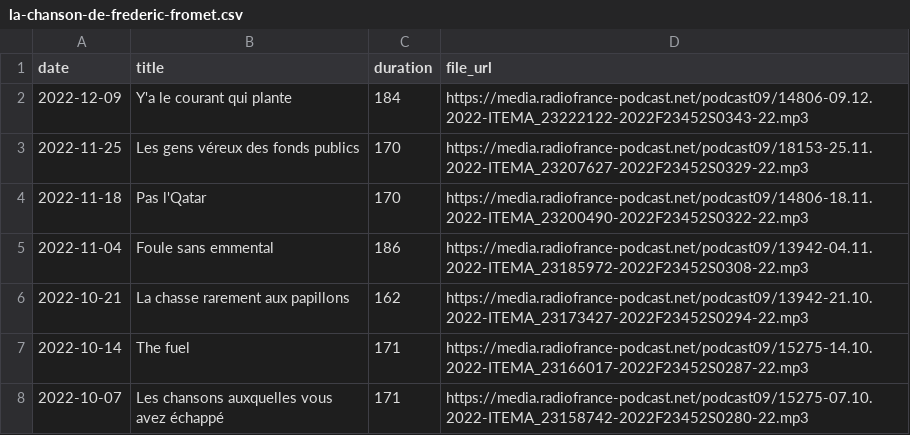
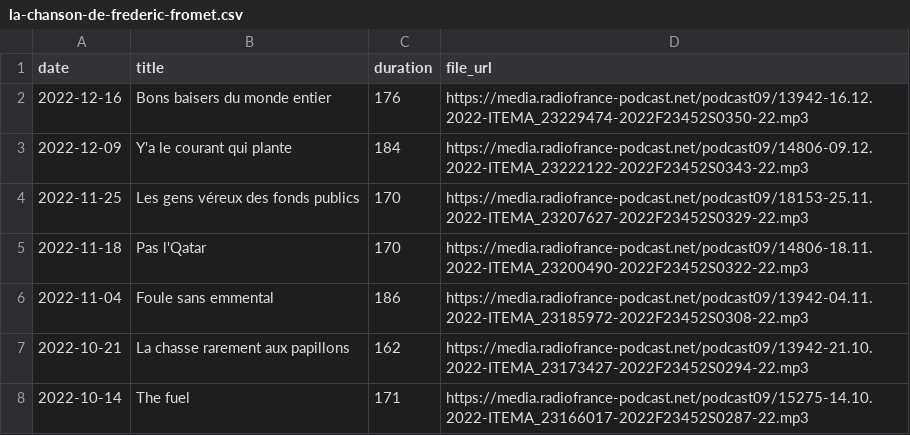
Before and after one commit to ahasverus/franceinter, a CSV file: inst/csv/la-chanson-de-frederic-fromet.csv, drawn as a sheet; only a part is shown; the shorter side is filled out with more unchanged rows.

```diff
--- a/inst/csv/la-chanson-de-frederic-fromet.csv
+++ b/inst/csv/la-chanson-de-frederic-fromet.csv
@@ -1,2 +1,3 @@
 "date";"title";"duration";"file_url"
+"2022-12-16";"Bons baisers du monde entier";176;"https://media.radiofrance-podcast.net/podcast09/13942-16.12.2022-ITEMA_23229474-2022F23452S0350-22.mp3"
 "2022-12-09";"Y'a le courant qui plante";184;"https://media.radiofrance-podcast.net/podcast09/14806-09.12.2022-ITEMA_23222122-2022F23452S0343-22.mp3"
```
Also changed, not shown: inst/csv/la-chronique-de-djamil-le-shlag.csv, inst/csv/le-billet-d-alexandre-kominek.csv, 5 other files.
